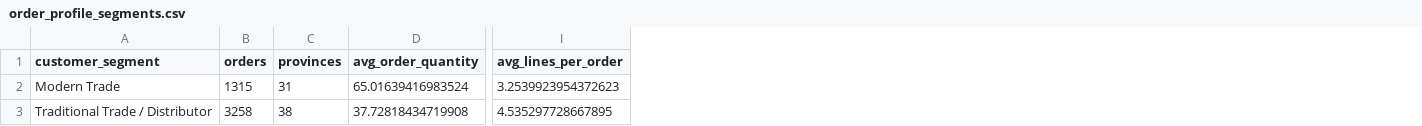
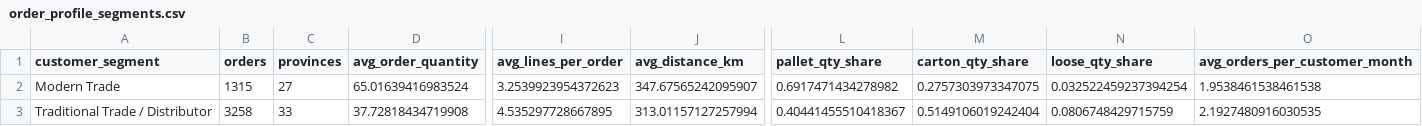
Before and after one commit to tlong-ds/omni-channel-distribution-system, a CSV file: outputs/round2/tables/order_profile_segments.csv, drawn as a sheet; only a part is shown, gaps mark what is left out; the diff names each change by its address in the sheet, - before the commit and + after, or states it on an @@ line.

```diff
--- a/outputs/round2/tables/order_profile_segments.csv
+++ b/outputs/round2/tables/order_profile_segments.csv
+column J (avg_distance_km), rows 2-3: 347.67565242095907 | 313.01157127257994
+column L (pallet_qty_share), rows 2-3: 0.6917471434278982 | 0.40441455510418367
+column M (carton_qty_share), rows 2-3: 0.2757303973347075 | 0.5149106019242404
+column N (loose_qty_share), rows 2-3: 0.032522459237394254 | 0.0806748429715759
+column O (avg_orders_per_customer_month), rows 2-3: 1.9538461538461538 | 2.1927480916030535
-C2 (provinces): 31
+C2 (provinces): 27
-C3 (provinces): 38
+C3 (provinces): 33
```
Also changed, not shown: outputs/round2/tables/customer_cluster_summary.csv, outputs/round2/tables/geography_diagnostics_summary.csv, 21 other files.
